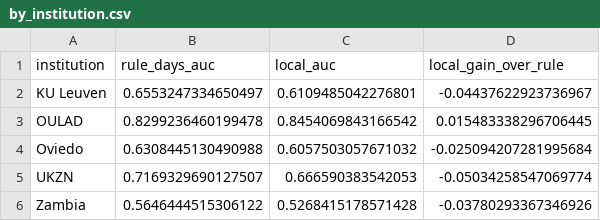
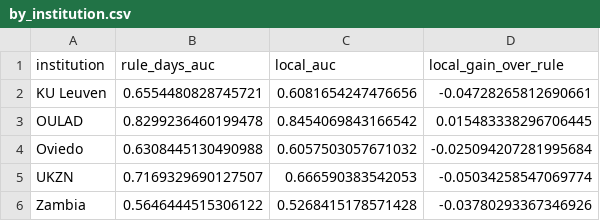
Before and after one commit to a169n/student-digital-twin-xai, a CSV file: data/artifacts/experiments/exp_021_trivial_baseline/by_institution.csv, drawn as a sheet.

Commit message:
fix(data): update AUC and gain values for KU Leuven in experiment datasets
This commit updates the AUC and gain values for KU Leuven in the `by_institution.csv`, `comparison.csv`, and `rules.csv` files to reflect corrected metrics. Additionally, it modifies the `side2026_paper.md` to indicate the manuscript's superseded status and updates the figure files for explanation instability. The changes ensure the accuracy of the experimental data and maintain the integrity of the documentation.

```diff
--- a/data/artifacts/experiments/exp_021_trivial_baseline/by_institution.csv
+++ b/data/artifacts/experiments/exp_021_trivial_baseline/by_institution.csv
@@ -1,3 +1,3 @@
 institution,rule_days_auc,local_auc,local_gain_over_rule
-KU Leuven,0.6553247334650497,0.6109485042276801,-0.04437622923736967
+KU Leuven,0.6554480828745721,0.6081654247476656,-0.04728265812690661
 OULAD,0.8299236460199478,0.8454069843166542,0.015483338296706445
```
Also changed, not shown: data/artifacts/experiments/exp_021_trivial_baseline/comparison.csv, data/artifacts/experiments/exp_021_trivial_baseline/rules.csv, 25 other files.
